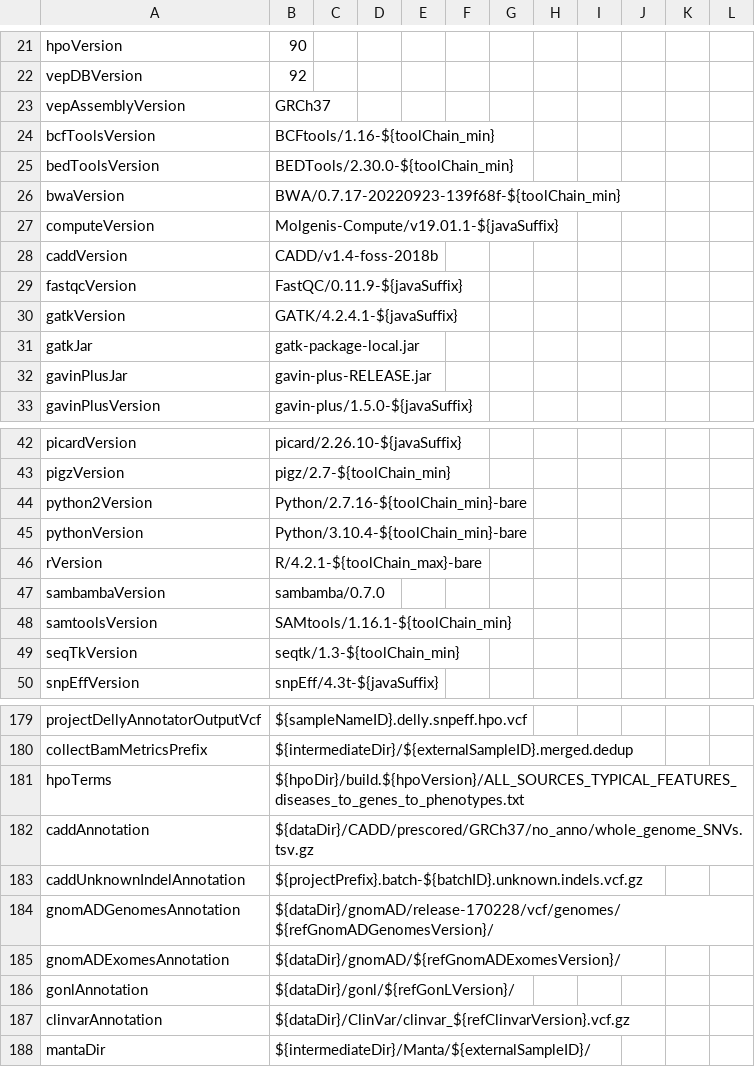
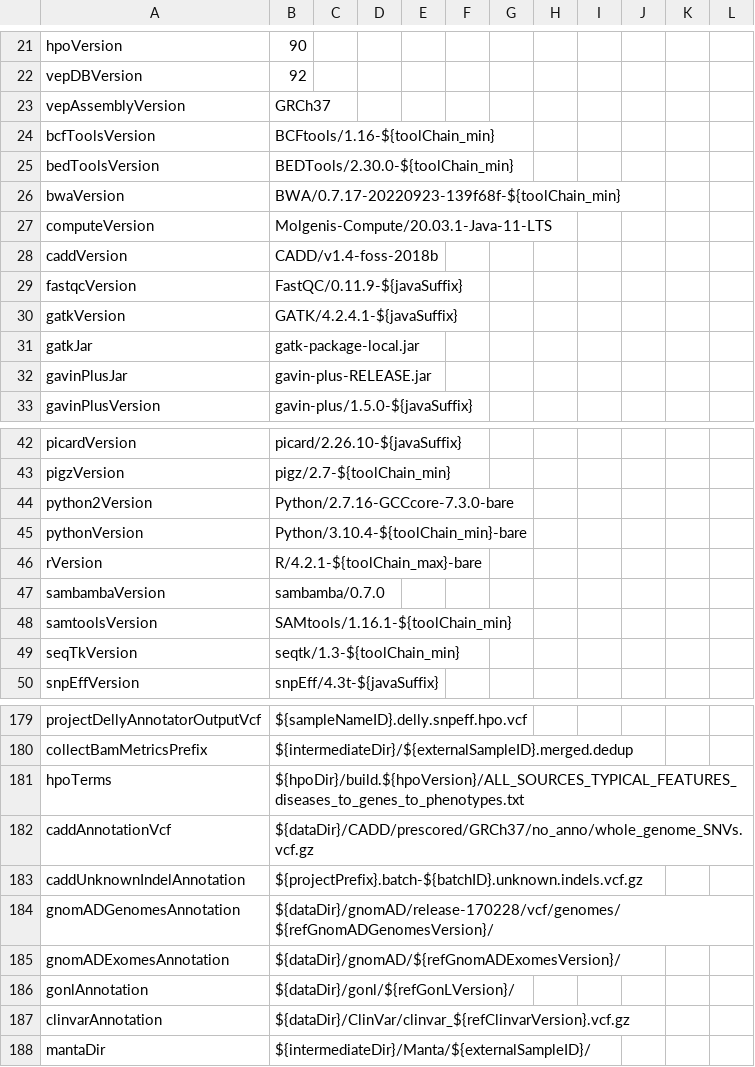
Before and after one commit to molgenis/NGS_DNA, a CSV file: parameters.csv, drawn as a sheet; only a part is shown, gaps mark what is left out.

```diff
--- a/parameters.csv
+++ b/parameters.csv
@@ -26,3 +26,3 @@ bedToolsVersion,BEDTools/2.30.0-${toolChain_min}
 bwaVersion,BWA/0.7.17-20220923-139f68f-${toolChain_min}
-computeVersion,Molgenis-Compute/v19.01.1-${javaSuffix}
+computeVersion,Molgenis-Compute/20.03.1-Java-11-LTS
 caddVersion,CADD/v1.4-foss-2018b
@@ -43,3 +43,3 @@ picardVersion,picard/2.26.10-${javaSuffix}
 pigzVersion,pigz/2.7-${toolChain_min}
-python2Version,Python/2.7.16-${toolChain_min}-bare
+python2Version,Python/2.7.16-GCCcore-7.3.0-bare
 pythonVersion,Python/3.10.4-${toolChain_min}-bare
@@ -181,3 +181,3 @@ collectBamMetricsPrefix,${intermediateDir}/${externalSampleID}.merged.dedup
 hpoTerms,${hpoDir}/build.${hpoVersion}/ALL_SOURCES_TYPICAL_FEATURES_diseases_to_genes_to_phenotypes.txt
-caddAnnotation,${dataDir}/CADD/prescored/GRCh37/no_anno/whole_genome_SNVs.tsv.gz
+caddAnnotationVcf,${dataDir}/CADD/prescored/GRCh37/no_anno/whole_genome_SNVs.vcf.gz
 caddUnknownIndelAnnotation,${projectPrefix}.batch-${batchID}.unknown.indels.vcf.gz
```
Also changed, not shown: parameters_resources_exome.csv, workflow.csv, 9 other files.
